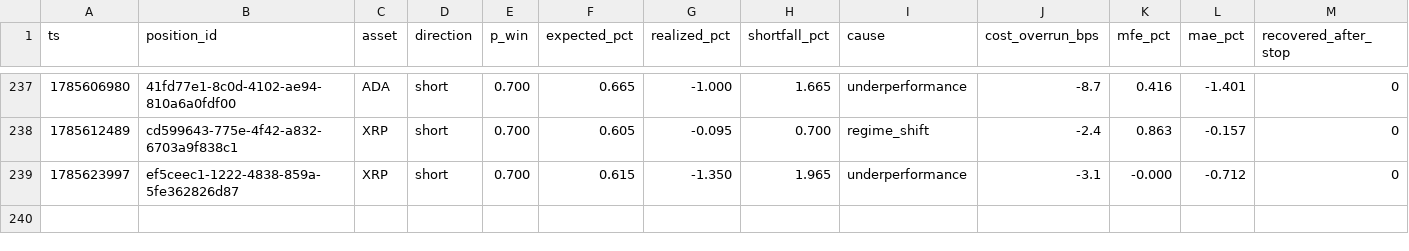
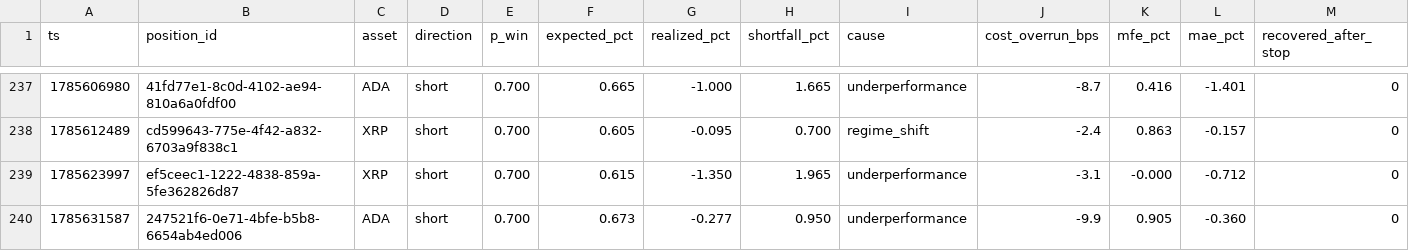
Before and after one commit to jrigoni35-gif/liquiditybot_ab, a CSV file: sessions/pc-live/postmortem_summary.csv, drawn as a sheet; only a part is shown, gaps mark what is left out; rows hold the shown columns only; the diff names each change by its address in the sheet, - before the commit and + after, or states it on an @@ line.

Commit message:
telemetry: sidecar backup @ 631fceeb (8497 rows, pc-live)

```diff
--- a/sessions/pc-live/postmortem_summary.csv
+++ b/sessions/pc-live/postmortem_summary.csv
+row 240: 1785631587 | 247521f6-0e71-4bfe-b5b8-6654ab4ed006 | ADA | short | 0.700 | 0.673 | -0.277 | 0.950 | underperformance | -9.9 | 0.905 | -0.360 | 0
```
Also changed, not shown: 6 other files.
